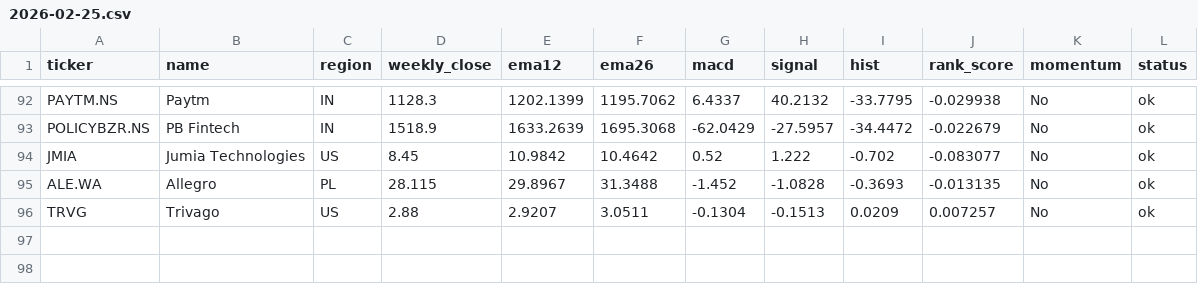
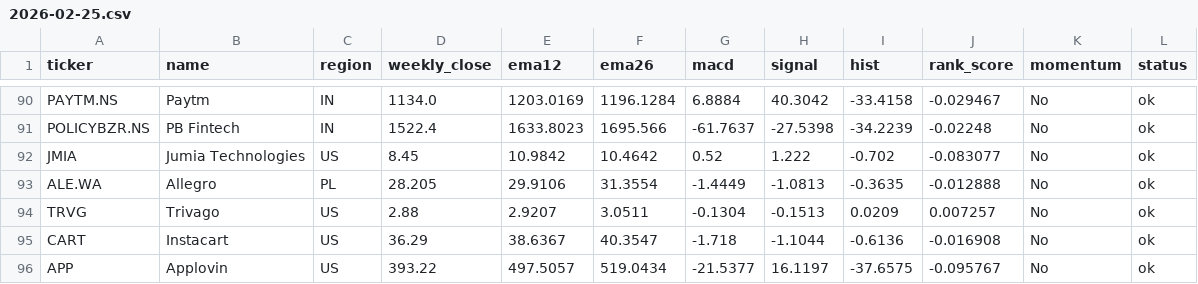
Before and after one commit to vivek-bothra/StockMomentumTracker, a CSV file: docs/scans/2026-02-25.csv, drawn as a sheet; only a part is shown, gaps mark what is left out; addresses are those after the commit; the diff covers the shown part only; the diff names each change by its address in the sheet, - before the commit and + after, or states it on an @@ line.

```diff
--- a/docs/scans/2026-02-25.csv
+++ b/docs/scans/2026-02-25.csv
-D90 (weekly_close): 1128.3
+D90 (weekly_close): 1134.0
-E90 (ema12): 1202.1399
+E90 (ema12): 1203.0169
-F90 (ema26): 1195.7062
+F90 (ema26): 1196.1284
-G90 (macd): 6.4337
+G90 (macd): 6.8884
-H90 (signal): 40.2132
+H90 (signal): 40.3042
-I90 (hist): -33.7795
+I90 (hist): -33.4158
-J90 (rank_score): -0.029938
+J90 (rank_score): -0.029467
-D91 (weekly_close): 1518.9
+D91 (weekly_close): 1522.4
-E91 (ema12): 1633.2639
+E91 (ema12): 1633.8023
-F91 (ema26): 1695.3068
+F91 (ema26): 1695.566
-G91 (macd): -62.0429
+G91 (macd): -61.7637
-H91 (signal): -27.5957
+H91 (signal): -27.5398
-I91 (hist): -34.4472
+I91 (hist): -34.2239
-J91 (rank_score): -0.022679
+J91 (rank_score): -0.02248
-D93 (weekly_close): 28.115
+D93 (weekly_close): 28.205
-E93 (ema12): 29.8967
+E93 (ema12): 29.9106
-F93 (ema26): 31.3488
+F93 (ema26): 31.3554
-G93 (macd): -1.452
+G93 (macd): -1.4449
-H93 (signal): -1.0828
+H93 (signal): -1.0813
-I93 (hist): -0.3693
+I93 (hist): -0.3635
-J93 (rank_score): -0.013135
+J93 (rank_score): -0.012888
+row 95: CART | Instacart | US | 36.29 | 38.6367 | 40.3547 | -1.718 | -1.1044 | -0.6136 | -0.016908 | No | ok
+row 96: APP | Applovin | US | 393.22 | 497.5057 | 519.0434 | -21.5377 | 16.1197 | -37.6575 | -0.095767 | No | ok
```
Also changed, not shown: 2 removed rows and 84 edited cells elsewhere in this file, 2 other files.
